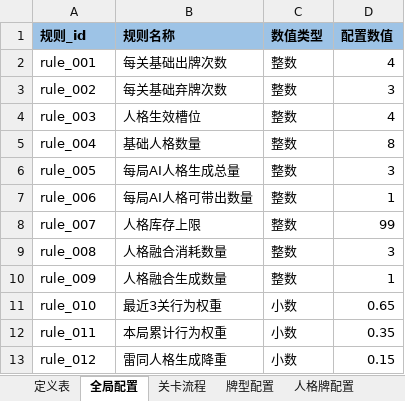
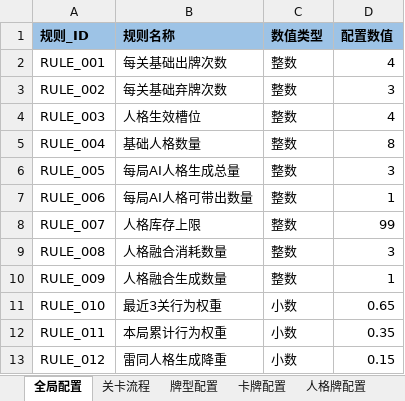
Before and after one commit to Natsume8xx/Persona-Card, an Excel workbook: Docs/人格牌.xlsx, sheet 全局配置, drawn as a sheet; values as stored, in another font and other column widths than the file's, no borders; the diff names each change by its address in the sheet, - before the commit and + after, or states it on an @@ line.

```diff
--- a/Docs/人格牌.xlsx (sheet 全局配置)
+++ b/Docs/人格牌.xlsx (sheet 全局配置)
-sheet tab: 定义表
-A1: 规则_id
+A1: 规则_ID
-A2 (规则_ID): rule_001
+A2 (规则_ID): RULE_001
-A3 (规则_ID): rule_002
+A3 (规则_ID): RULE_002
-A4 (规则_ID): rule_003
+A4 (规则_ID): RULE_003
-A5 (规则_ID): rule_004
+A5 (规则_ID): RULE_004
-A6 (规则_ID): rule_005
+A6 (规则_ID): RULE_005
-A7 (规则_ID): rule_006
+A7 (规则_ID): RULE_006
-A8 (规则_ID): rule_007
+A8 (规则_ID): RULE_007
-A9 (规则_ID): rule_008
+A9 (规则_ID): RULE_008
-A10 (规则_ID): rule_009
+A10 (规则_ID): RULE_009
-A11 (规则_ID): rule_010
+A11 (规则_ID): RULE_010
-A12 (规则_ID): rule_011
+A12 (规则_ID): RULE_011
-A13 (规则_ID): rule_012
+A13 (规则_ID): RULE_012
```
Also changed, not shown: sheet 图片配置, sheet 卡牌配置, sheet 人格牌概率配置, sheet 人格牌配置, sheet 关卡流程, sheet 牌型配置, other sheet tabs, 1 other file.
